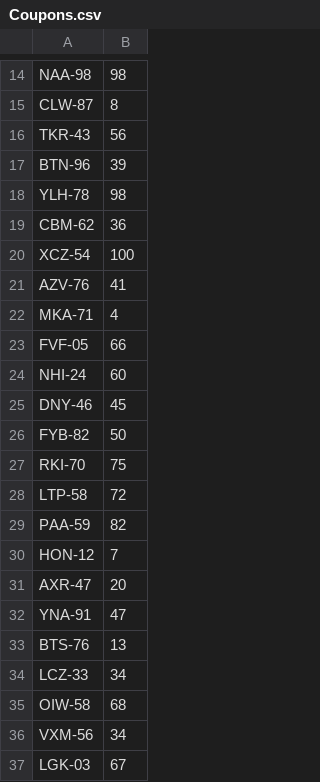
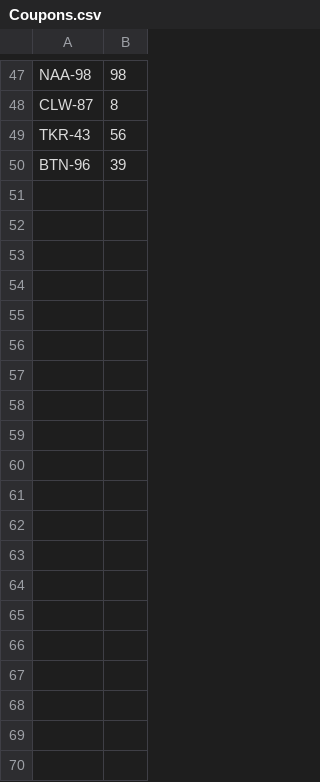
Before and after one commit to philipxlee/bazingamart, a CSV file: db/generated/Coupons.csv, drawn as a sheet; only a part is shown, gaps mark what is left out; removed rows and columns are numbered as before the commit, all else as after; the diff covers the shown part only; the diff names each change by its address in the sheet, - before the commit and + after, or states it on an @@ line.

```diff
--- a/db/generated/Coupons.csv
+++ b/db/generated/Coupons.csv
-row 18: YLH-78 | 98
-row 19: CBM-62 | 36
-row 20: XCZ-54 | 100
-row 21: AZV-76 | 41
-row 22: MKA-71 | 4
-row 23: FVF-05 | 66
-row 24: NHI-24 | 60
-row 25: DNY-46 | 45
-row 26: FYB-82 | 50
-row 27: RKI-70 | 75
-row 28: LTP-58 | 72
-row 29: PAA-59 | 82
-row 30: HON-12 | 7
-row 31: AXR-47 | 20
-row 32: YNA-91 | 47
-row 33: BTS-76 | 13
-row 34: LCZ-33 | 34
-row 35: OIW-58 | 68
-row 36: VXM-56 | 34
-row 37: LGK-03 | 67
```
Also changed, not shown: 33 added rows and 15 removed rows elsewhere in this file, db/generated/Cart.csv, db/generated/CartProducts.csv, 4 other files.
